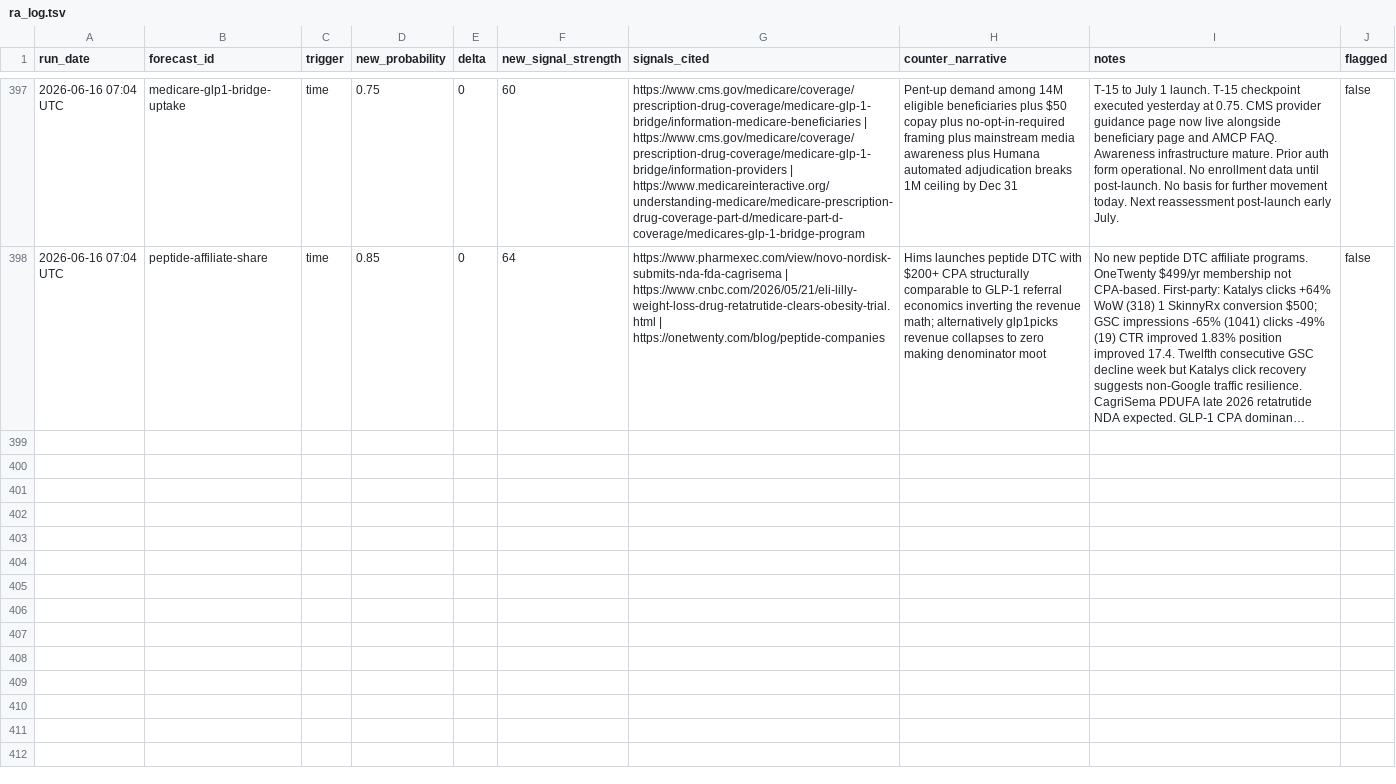
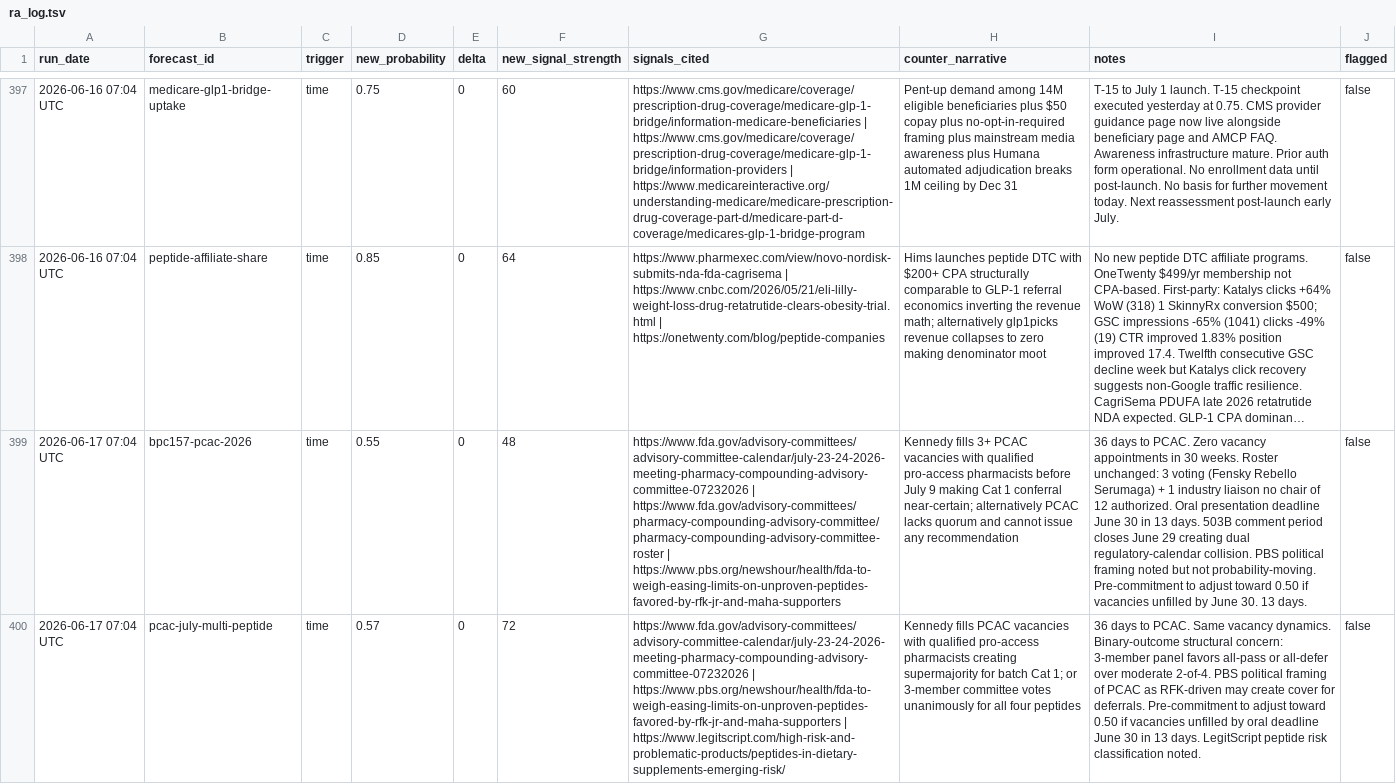
Before and after one commit to iacobp/thecompoundgroup, a TSV file: barque/ra/ra_log.tsv, drawn as a sheet; only a part is shown, gaps mark what is left out; long unchanged cells end in …; the diff covers the shown part only; the diff names each change by its address in the sheet, - before the commit and + after, or states it on an @@ line.

Commit message:
Barque: sync files for 2026-06-17 brief

```diff
--- a/barque/ra/ra_log.tsv
+++ b/barque/ra/ra_log.tsv
+row 399: 2026-06-17 07:04 UTC | bpc157-pcac-2026 | time | 0.55 | 0 | 48 | https://www.fda.gov/advisory-committees/advisory-committee-calendar/july-23-24-2026-meeting-pharmacy-compounding-advisory-committee-07232026 | https://www.fda.gov/advisory-committees/pharmacy-compounding-advisory-committee/pharmacy-compounding-advisory-committee-roster | https://www.pbs.org/newshour/health/fda-to-weigh-easing-limits-on-unproven-peptides-favored-by-rfk-jr-and-maha-supporters | Kennedy fills 3+ PCAC vacancies with qualified pro-access pharmacists before July 9 making Cat 1 conferral near-certain; alternatively PCAC lacks quorum and cannot issue any recommendation | 36 days to PCAC. Zero vacancy appointments in 30 weeks. Roster unchanged: 3 voting (Fensky Rebello Serumaga) + 1 industry liaison no chair of 12 authorized. Oral presentation deadline June 30 in 13 days. 503B comment period closes June 29 creating dual regulatory-calendar collision. PBS political framing noted but not probability-moving. Pre-commitment to adjust toward 0.50 if vacancies unfilled by June 30. 13 days. | false
+row 400: 2026-06-17 07:04 UTC | pcac-july-multi-peptide | time | 0.57 | 0 | 72 | https://www.fda.gov/advisory-committees/advisory-committee-calendar/july-23-24-2026-meeting-pharmacy-compounding-advisory-committee-07232026 | https://www.pbs.org/newshour/health/fda-to-weigh-easing-limits-on-unproven-peptides-favored-by-rfk-jr-and-maha-supporters | https://www.legitscript.com/high-risk-and-problematic-products/peptides-in-dietary-supplements-emerging-risk/ | Kennedy fills PCAC vacancies with qualified pro-access pharmacists creating supermajority for batch Cat 1; or 3-member committee votes unanimously for all four peptides | 36 days to PCAC. Same vacancy dynamics. Binary-outcome structural concern: 3-member panel favors all-pass or all-defer over moderate 2-of-4. PBS political framing of PCAC as RFK-driven may create cover for deferrals. Pre-commitment to adjust toward 0.50 if vacancies unfilled by oral deadline June 30 in 13 days. LegitScript peptide risk classification noted. | false
```
Also changed, not shown: 4 added rows elsewhere in this file, 1 other file.
